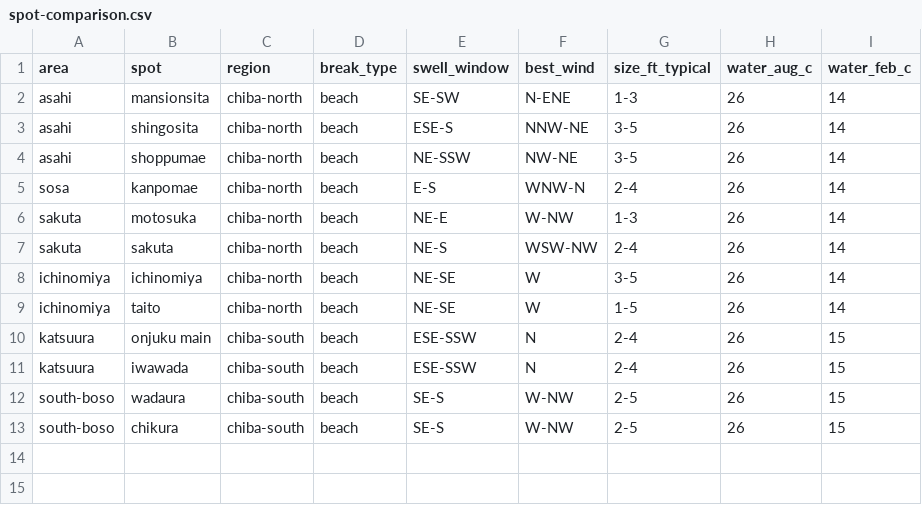
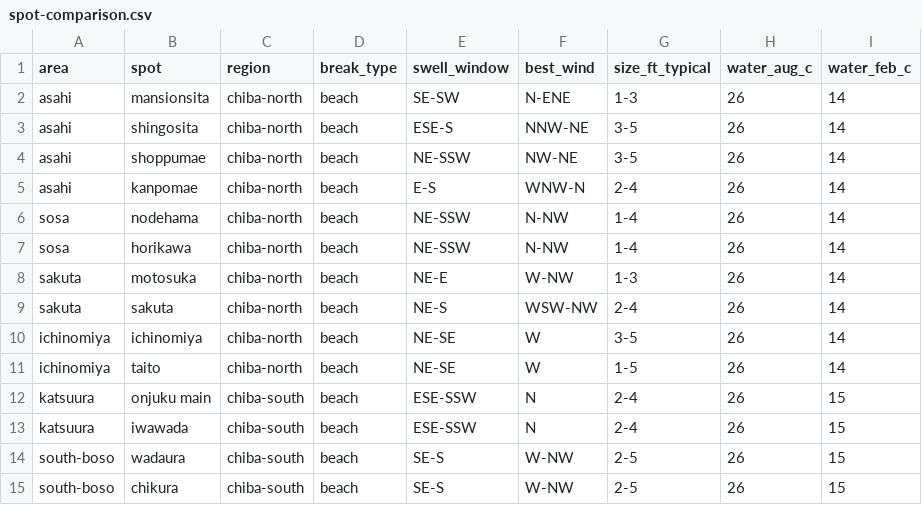
Before and after one commit to pyotr777/surfing, a CSV file: rawsite/csv/spot-comparison.csv, drawn as a sheet.

Commit message:
Nodehama and Horikawa

```diff
--- a/rawsite/csv/spot-comparison.csv
+++ b/rawsite/csv/spot-comparison.csv
@@ -4,3 +4,5 @@ asahi,shingosita,chiba-north,beach,ESE-S,NNW-NE,3-5,26,14
 asahi,shoppumae,chiba-north,beach,NE-SSW,NW-NE,3-5,26,14
-sosa,kanpomae,chiba-north,beach,E-S,WNW-N,2-4,26,14
+asahi,kanpomae,chiba-north,beach,E-S,WNW-N,2-4,26,14
+sosa,nodehama,chiba-north,beach,NE-SSW,N-NW,1-4,26,14
+sosa,horikawa,chiba-north,beach,NE-SSW,N-NW,1-4,26,14
 sakuta,motosuka,chiba-north,beach,NE-E,W-NW,1-3,26,14
```
Also changed, not shown: 11 other files.
